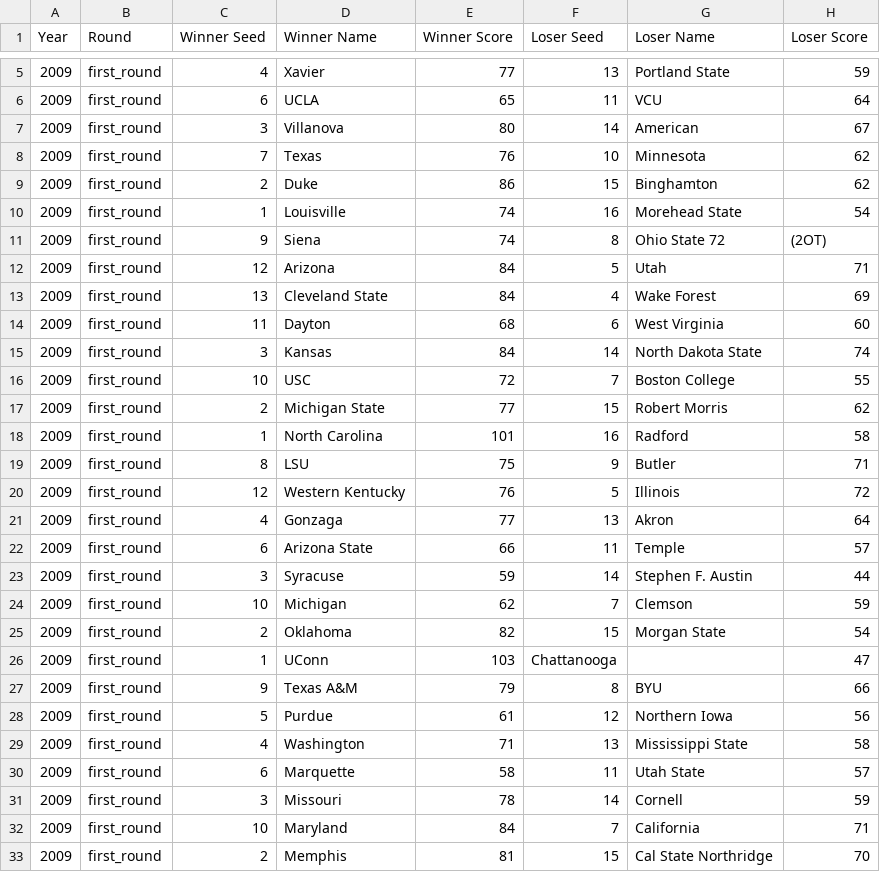
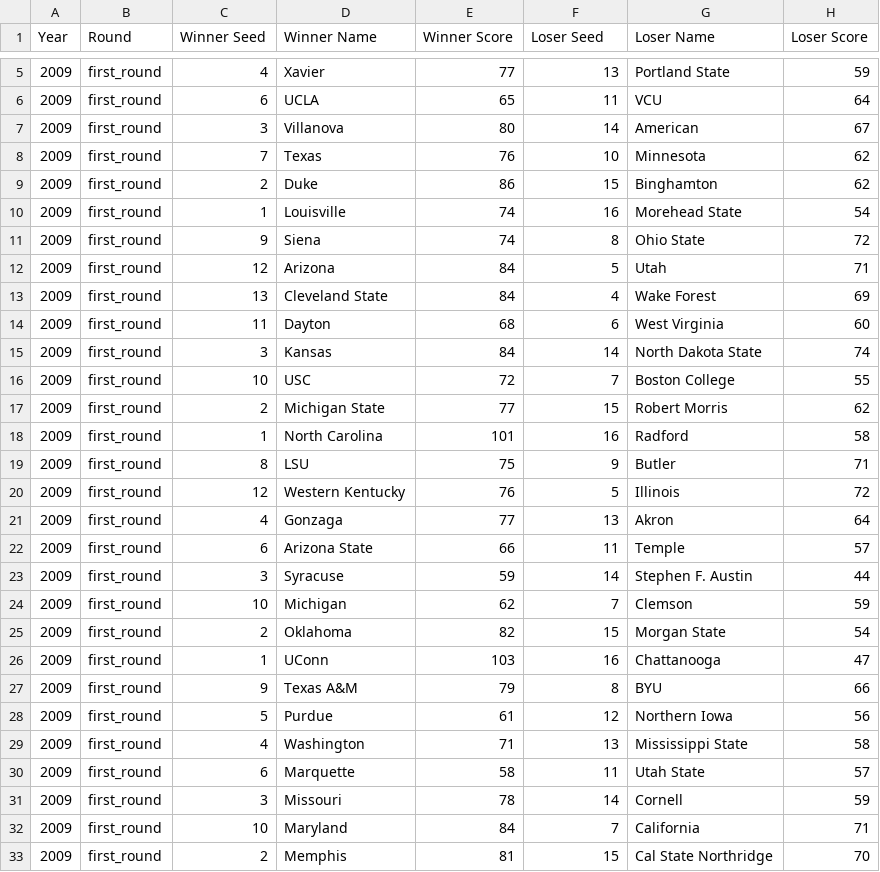
Before and after one commit to aguerrero15/NCAA-Tournament-Stats, a CSV file: data/2009.csv, drawn as a sheet; only a part is shown, gaps mark what is left out.

```diff
--- a/data/2009.csv
+++ b/data/2009.csv
@@ -10,3 +10,3 @@ Year,Round,Winner Seed,Winner Name,Winner Score,Loser Seed,Loser Name,Loser Scor
 2009,first_round,1,Louisville,74,16,Morehead State,54
-2009,first_round,9,Siena,74,8,Ohio State 72,(2OT)
+2009,first_round,9,Siena,74,8,Ohio State,72
 2009,first_round,12,Arizona,84,5,Utah,71
@@ -25,3 +25,3 @@ Year,Round,Winner Seed,Winner Name,Winner Score,Loser Seed,Loser Name,Loser Scor
 2009,first_round,2,Oklahoma,82,15,Morgan State,54
-2009,first_round,1,UConn,103,Chattanooga,,47
+2009,first_round,1,UConn,103,16,Chattanooga,47
 2009,first_round,9,Texas A&M,79,8,BYU,66
```
Also changed, not shown: data/2006.csv, data/2007.csv, 8 other files.
